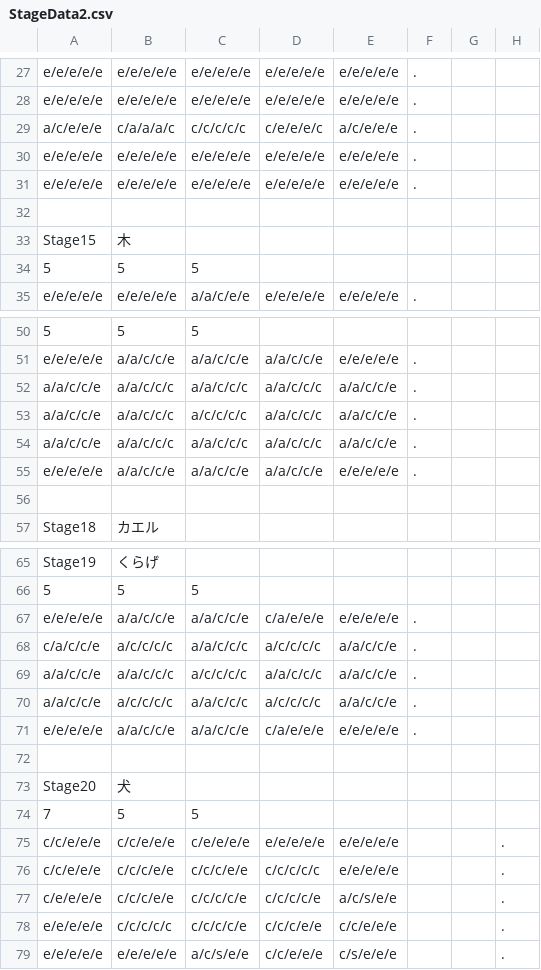
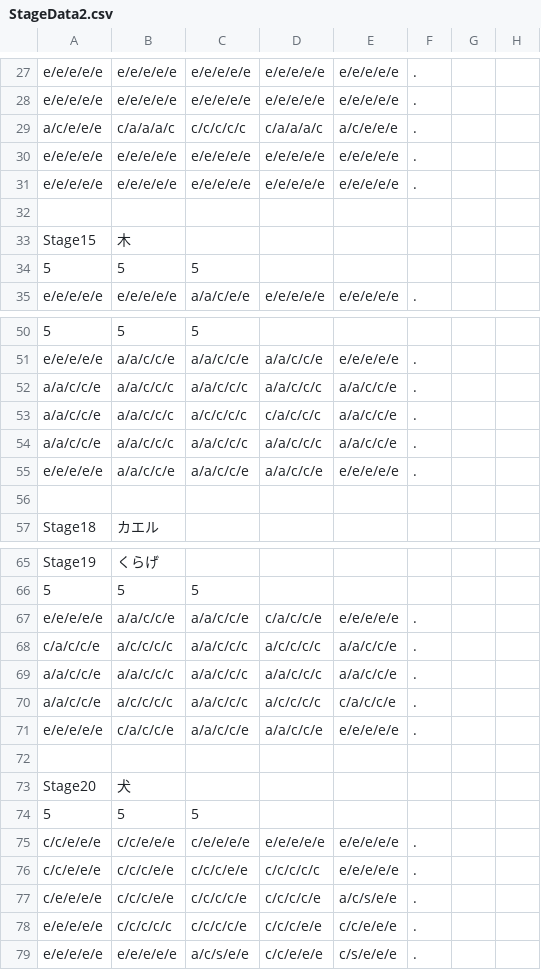
Before and after one commit to sca-nakano-22cge0017/RevivalShape, a CSV file: Assets/Nakano/StageData/StageData2.csv, drawn as a sheet; only a part is shown, gaps mark what is left out.

```diff
--- a/Assets/Nakano/StageData/StageData2.csv
+++ b/Assets/Nakano/StageData/StageData2.csv
@@ -28,3 +28,3 @@ e/e/e/e/e,e/e/e/e/e,e/e/e/e/e,e/e/e/e/e,e/e/e/e/e,.,,
 e/e/e/e/e,e/e/e/e/e,e/e/e/e/e,e/e/e/e/e,e/e/e/e/e,.,,
-a/c/e/e/e,c/a/a/a/c,c/c/c/c/c,c/e/e/e/c,a/c/e/e/e,.,,
+a/c/e/e/e,c/a/a/a/c,c/c/c/c/c,c/a/a/a/c,a/c/e/e/e,.,,
 e/e/e/e/e,e/e/e/e/e,e/e/e/e/e,e/e/e/e/e,e/e/e/e/e,.,,
@@ -52,3 +52,3 @@ e/e/e/e/e,a/a/c/c/e,a/a/c/c/e,a/a/c/c/e,e/e/e/e/e,.,,
 a/a/c/c/e,a/a/c/c/c,a/a/c/c/c,a/a/c/c/c,a/a/c/c/e,.,,
-a/a/c/c/e,a/a/c/c/c,a/c/c/c/c,a/a/c/c/c,a/a/c/c/e,.,,
+a/a/c/c/e,a/a/c/c/c,a/c/c/c/c,c/a/c/c/c,a/a/c/c/e,.,,
 a/a/c/c/e,a/a/c/c/c,a/a/c/c/c,a/a/c/c/c,a/a/c/c/e,.,,
@@ -66,14 +66,14 @@ Stage19,くらげ,,,,,,
 5,5,5,,,,,
-e/e/e/e/e,a/a/c/c/e,a/a/c/c/e,c/a/e/e/e,e/e/e/e/e,.,,
+e/e/e/e/e,a/a/c/c/e,a/a/c/c/e,c/a/c/c/e,e/e/e/e/e,.,,
 c/a/c/c/e,a/c/c/c/c,a/a/c/c/c,a/c/c/c/c,a/a/c/c/e,.,,
-a/a/c/c/e,a/a/c/c/c,a/c/c/c/c,a/a/c/c/c,a/a/c/c/e,.,,
-a/a/c/c/e,a/c/c/c/c,a/a/c/c/c,a/c/c/c/c,a/a/c/c/e,.,,
-e/e/e/e/e,a/a/c/c/e,a/a/c/c/e,c/a/e/e/e,e/e/e/e/e,.,,
+a/a/c/c/e,a/a/c/c/c,a/a/c/c/c,a/a/c/c/c,a/a/c/c/e,.,,
+a/a/c/c/e,a/c/c/c/c,a/a/c/c/c,a/c/c/c/c,c/a/c/c/e,.,,
+e/e/e/e/e,c/a/c/c/e,a/a/c/c/e,a/a/c/c/e,e/e/e/e/e,.,,
 ,,,,,,,
 Stage20,犬,,,,,,
-7,5,5,,,,,
-c/c/e/e/e,c/c/e/e/e,c/e/e/e/e,e/e/e/e/e,e/e/e/e/e,,,.
-c/c/e/e/e,c/c/c/e/e,c/c/c/e/e,c/c/c/c/c,e/e/e/e/e,,,.
-c/e/e/e/e,c/c/c/e/e,c/c/c/c/e,c/c/c/c/e,a/c/s/e/e,,,.
-e/e/e/e/e,c/c/c/c/c,c/c/c/c/e,c/c/c/e/e,c/c/e/e/e,,,.
-e/e/e/e/e,e/e/e/e/e,a/c/s/e/e,c/c/e/e/e,c/s/e/e/e,,,.
+5,5,5,,,,,
+c/c/e/e/e,c/c/e/e/e,c/e/e/e/e,e/e/e/e/e,e/e/e/e/e,.,,
+c/c/e/e/e,c/c/c/e/e,c/c/c/e/e,c/c/c/c/c,e/e/e/e/e,.,,
+c/e/e/e/e,c/c/c/e/e,c/c/c/c/e,c/c/c/c/e,a/c/s/e/e,.,,
+e/e/e/e/e,c/c/c/c/c,c/c/c/c/e,c/c/c/e/e,c/c/e/e/e,.,,
+e/e/e/e/e,e/e/e/e/e,a/c/s/e/e,c/c/e/e/e,c/s/e/e/e,.,,
```
Also changed, not shown: 11 other files.
